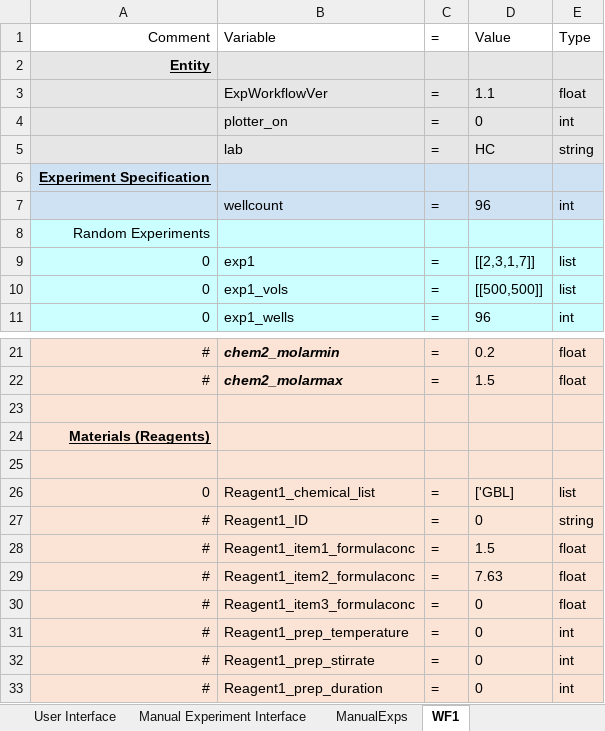
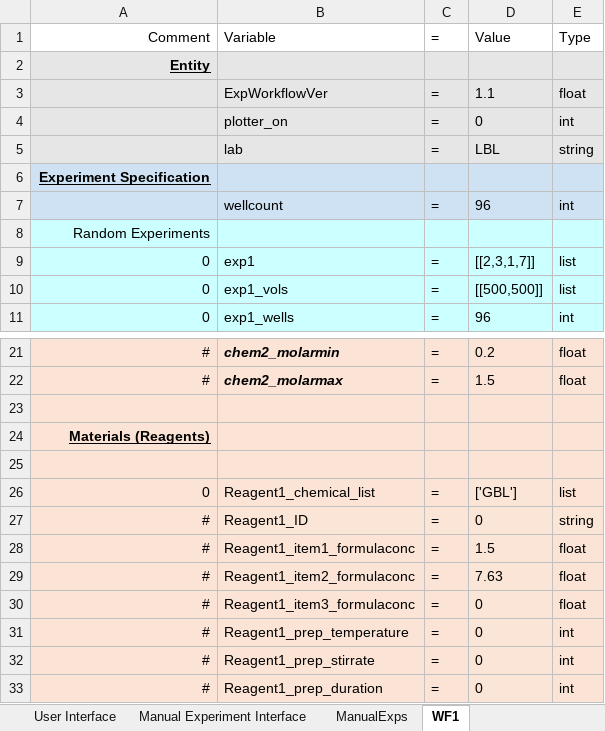
Before and after one commit to darkreactions/ESCALATE_Capture, an Excel workbook: HC_LBL_SpecificationInterface.xlsx, sheet WF1, drawn as a sheet; only a part is shown, gaps mark what is left out; values as stored, in another font and other column widths than the file's, no borders; the diff names each change by its address in the sheet, - before the commit and + after, or states it on an @@ line.

```diff
--- a/HC_LBL_SpecificationInterface.xlsx (sheet WF1)
+++ b/HC_LBL_SpecificationInterface.xlsx (sheet WF1)
-D5: HC
+D5: LBL
-D26: ['GBL]
+D26: ['GBL']
```
Also changed, not shown: sheet User Interface.
